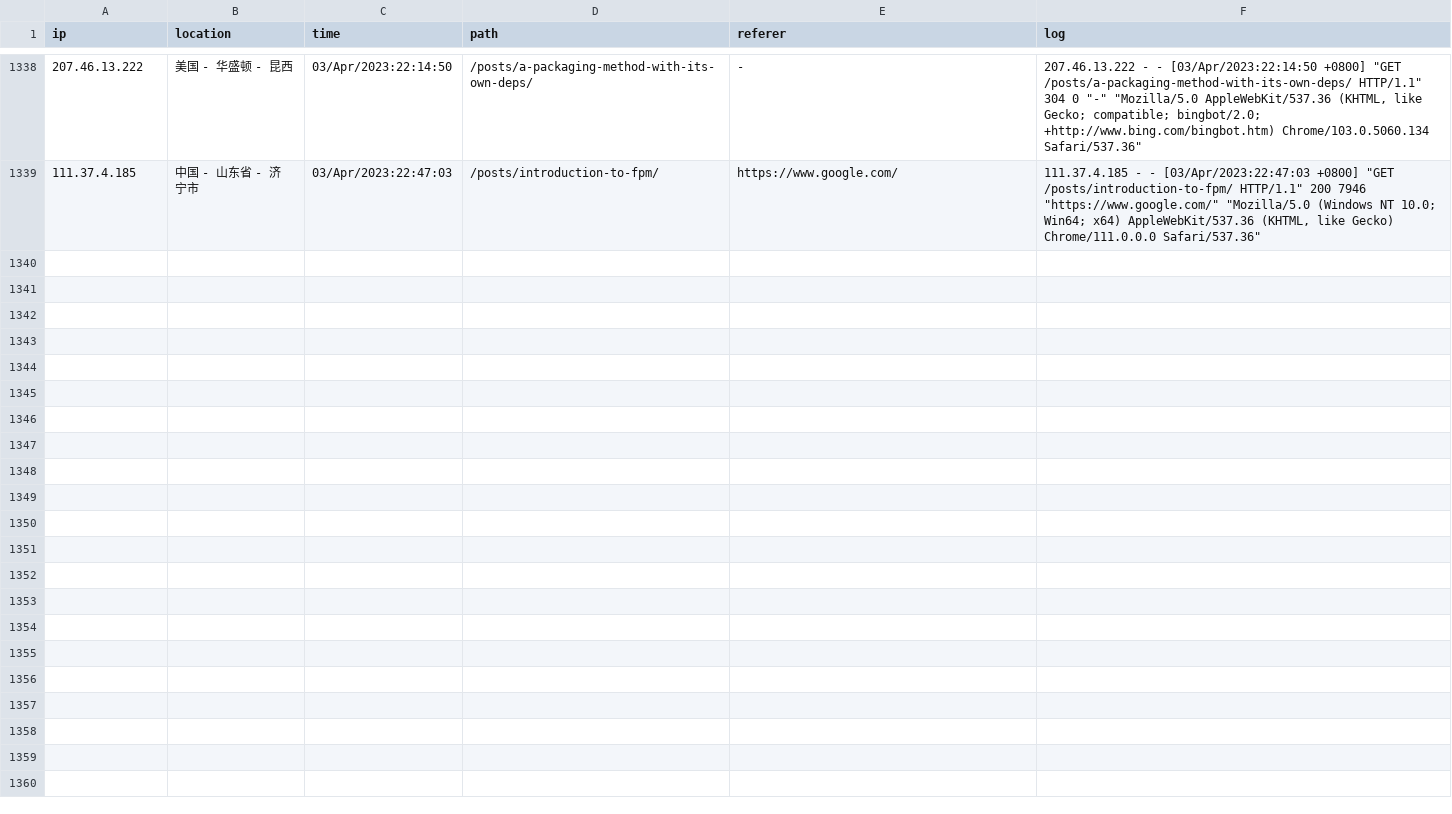
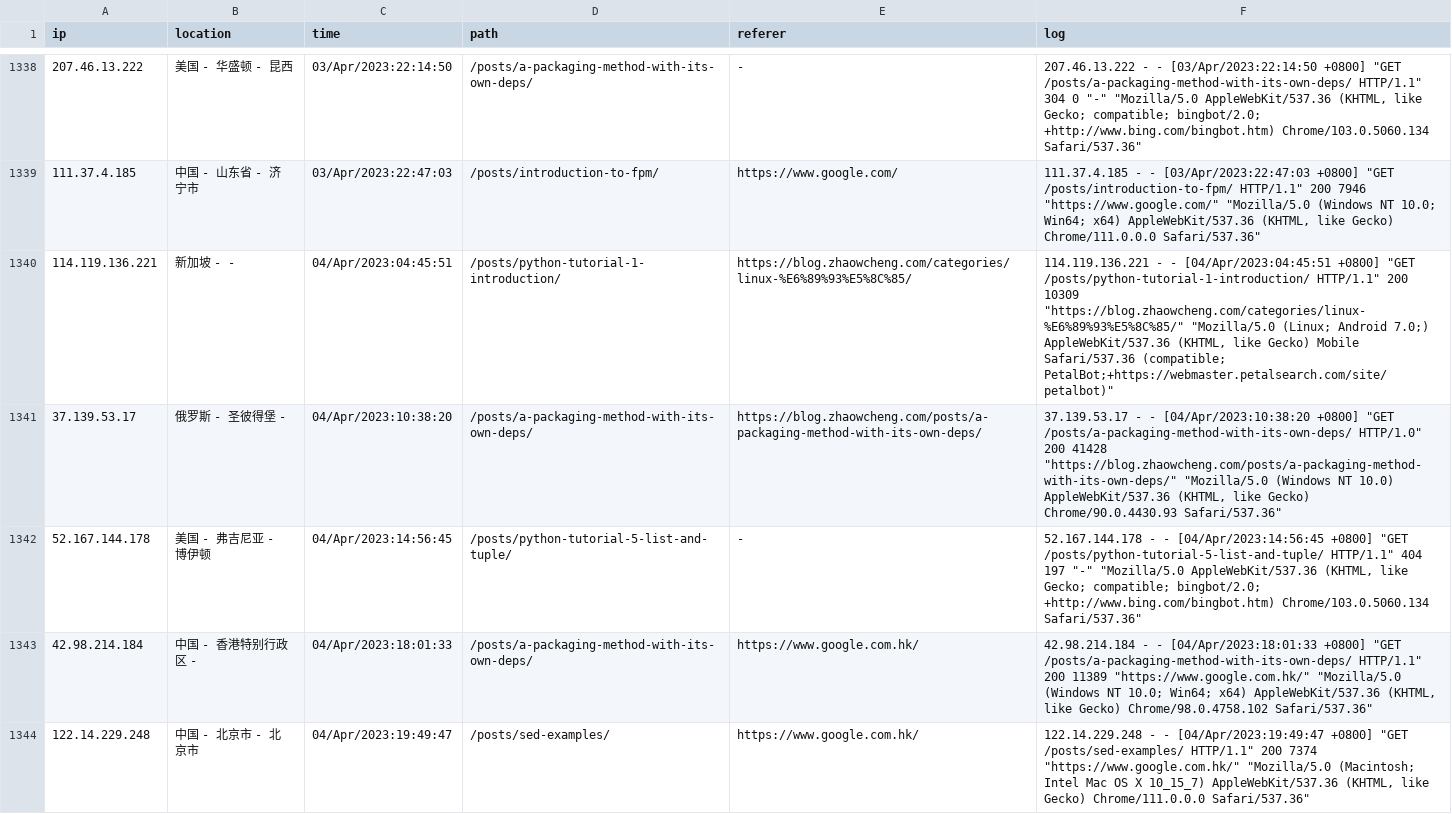
Before and after one commit to zhaowcheng/zhaowcheng.com, a CSV file: data/pageviews.csv, drawn as a sheet; only a part is shown, gaps mark what is left out.

Commit message:
update 2023-04-04 pageviews

```diff
--- a/data/pageviews.csv
+++ b/data/pageviews.csv
@@ -2677 +2677,11 @@ ip,location,time,path,referer,log
 "
+114.119.136.221,新加坡 -  - ,04/Apr/2023:04:45:51,/posts/python-tutorial-1-introduction/,https://blog.zhaowcheng.com/categories/linux-%E6%89%93%E5%8C%85/,"114.119.136.221 - - [04/Apr/2023:04:45:51 +0800] ""GET /posts/python-tutorial-1-introduction/ HTTP/1.1"" 200 10309 ""https://blog.zhaowcheng.com/categories/linux-%E6%89%93%E5%8C%85/"" ""Mozilla/5.0 (Linux; Android 7.0;) AppleWebKit/537.36 (KHTML, like Gecko) Mobile Safari/537.36 (compatible; PetalBot;+https://webmaster.petalsearch.com/site/petalbot)""
+"
+37.139.53.17,俄罗斯 - 圣彼得堡 - ,04/Apr/2023:10:38:20,/posts/a-packaging-method-with-its-own-deps/,https://blog.zhaowcheng.com/posts/a-packaging-method-with-its-own-deps/,"37.139.53.17 - - [04/Apr/2023:10:38:20 +0800] ""GET /posts/a-packaging-method-with-its-own-deps/ HTTP/1.0"" 200 41428 ""https://blog.zhaowcheng.com/posts/a-packaging-method-with-its-own-deps/"" ""Mozilla/5.0 (Windows NT 10.0) AppleWebKit/537.36 (KHTML, like Gecko) Chrome/90.0.4430.93 Safari/537.36""
+"
+52.167.144.178,美国 - 弗吉尼亚 - 博伊顿,04/Apr/2023:14:56:45,/posts/python-tutorial-5-list-and-tuple/,-,"52.167.144.178 - - [04/Apr/2023:14:56:45 +0800] ""GET /posts/python-tutorial-5-list-and-tuple/ HTTP/1.1"" 404 197 ""-"" ""Mozilla/5.0 AppleWebKit/537.36 (KHTML, like Gecko; compatible; bingbot/2.0; +http://www.bing.com/bingbot.htm) Chrome/103.0.5060.134 Safari/537.36""
+"
+42.98.214.184,中国 - 香港特别行政区 - ,04/Apr/2023:18:01:33,/posts/a-packaging-method-with-its-own-deps/,https://www.google.com.hk/,"42.98.214.184 - - [04/Apr/2023:18:01:33 +0800] ""GET /posts/a-packaging-method-with-its-own-deps/ HTTP/1.1"" 200 11389 ""https://www.google.com.hk/"" ""Mozilla/5.0 (Windows NT 10.0; Win64; x64) AppleWebKit/537.36 (KHTML, like Gecko) Chrome/98.0.4758.102 Safari/537.36""
+"
+122.14.229.248,中国 - 北京市 - 北京市,04/Apr/2023:19:49:47,/posts/sed-examples/,https://www.google.com.hk/,"122.14.229.248 - - [04/Apr/2023:19:49:47 +0800] ""GET /posts/sed-examples/ HTTP/1.1"" 200 7374 ""https://www.google.com.hk/"" ""Mozilla/5.0 (Macintosh; Intel Mac OS X 10_15_7) AppleWebKit/537.36 (KHTML, like Gecko) Chrome/111.0.0.0 Safari/537.36""
+"
```
Also changed, not shown: 1 other file.
